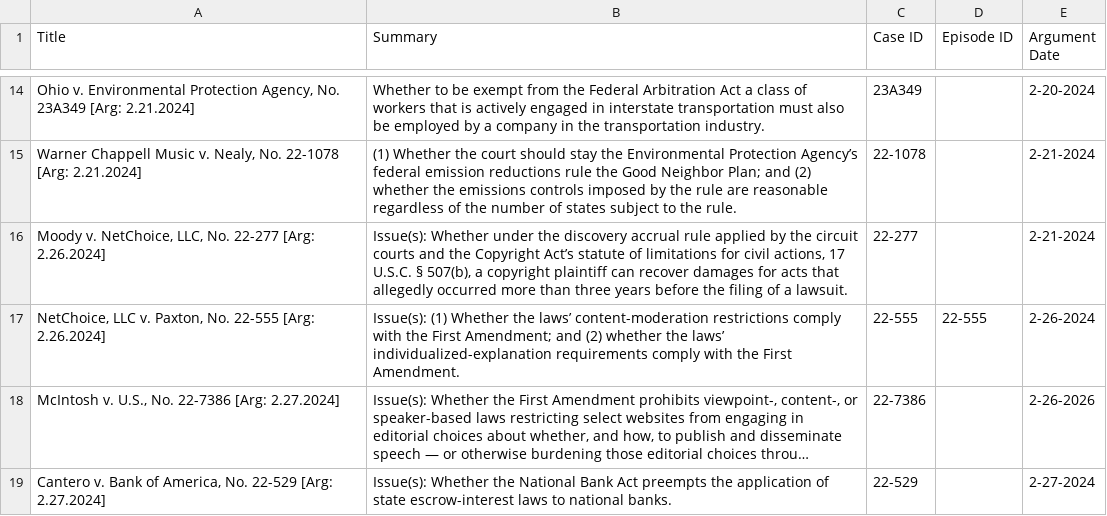
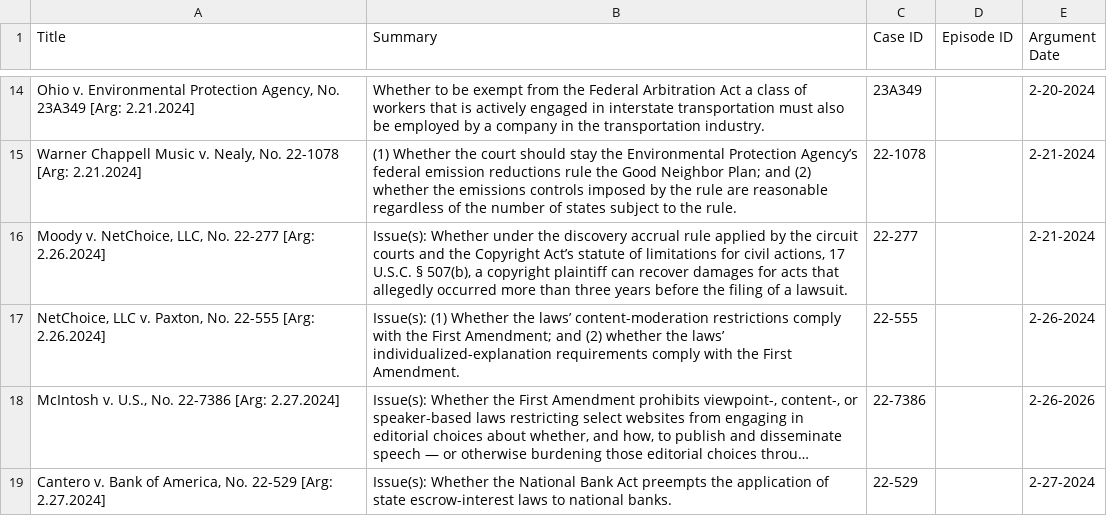
Before and after one commit to austinsonger/Podcast-Automation-with-Transistor.fm, a CSV file: src/config/scotus.csv, drawn as a sheet; only a part is shown, gaps mark what is left out; long unchanged cells end in …; the diff names each change by its address in the sheet, - before the commit and + after, or states it on an @@ line.

Commit message:
Update scotus.csv

```diff
--- a/src/config/scotus.csv
+++ b/src/config/scotus.csv
-D17 (Episode ID): 22-555
+D17 (Episode ID): (empty)
```
